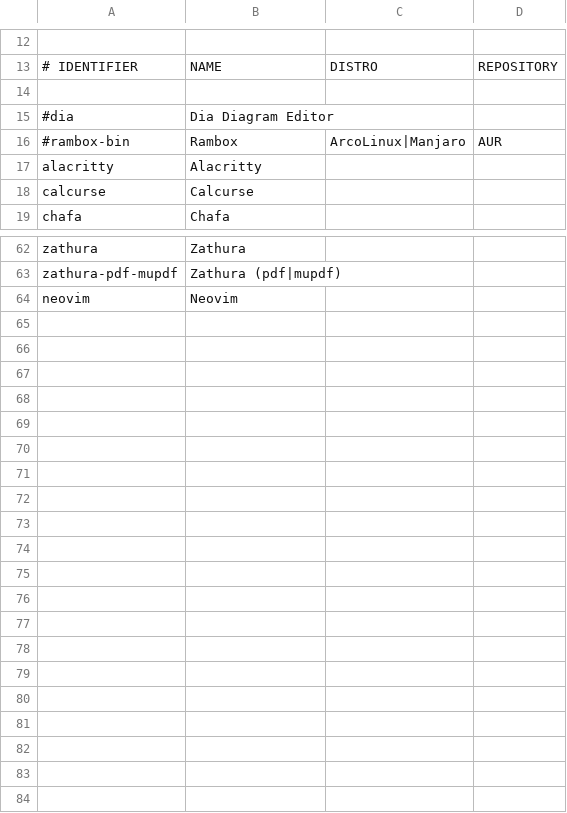
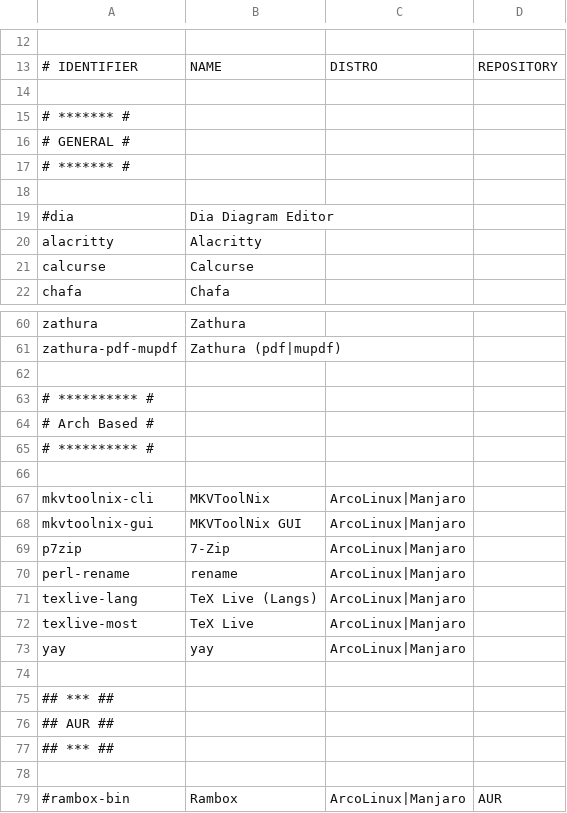
Before and after one commit to Ran-n/config, a CSV file: media/progs.csv, drawn as a sheet; only a part is shown, gaps mark what is left out; the diff covers the shown part only.

```diff
--- a/media/progs.csv
+++ b/media/progs.csv
@@ -14,4 +14,7 @@
 
+# ******* #
+# GENERAL #
+# ******* #
+
 #dia,"Dia Diagram Editor",,
-#rambox-bin,"Rambox",ArcoLinux|Manjaro,AUR
 alacritty,"Alacritty",,
@@ -63,2 +61,19 @@ zathura,"Zathura",,
 zathura-pdf-mupdf,"Zathura (pdf|mupdf)",,
-neovim,"Neovim",,
+
+# ********** #
+# Arch Based #
+# ********** #
+
+mkvtoolnix-cli,"MKVToolNix",ArcoLinux|Manjaro,
+mkvtoolnix-gui,"MKVToolNix GUI",ArcoLinux|Manjaro,
+p7zip,"7-Zip",ArcoLinux|Manjaro,
+perl-rename,"rename",ArcoLinux|Manjaro,
+texlive-lang,"TeX Live (Langs)",ArcoLinux|Manjaro,
+texlive-most,"TeX Live",ArcoLinux|Manjaro,
+yay,"yay",ArcoLinux|Manjaro,
+
+## *** ##
+## AUR ##
+## *** ##
+
+#rambox-bin,"Rambox",ArcoLinux|Manjaro,AUR
```
Also changed, not shown: 1 added row and 1 edited cell elsewhere in this file, media/progs_descs.csv.
